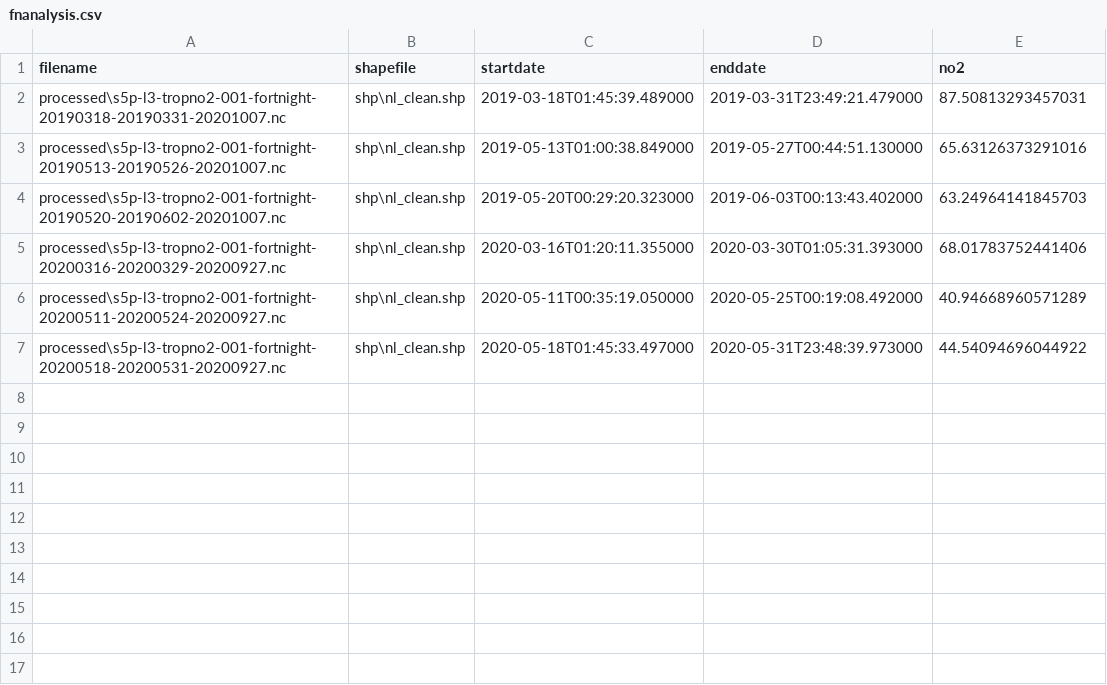
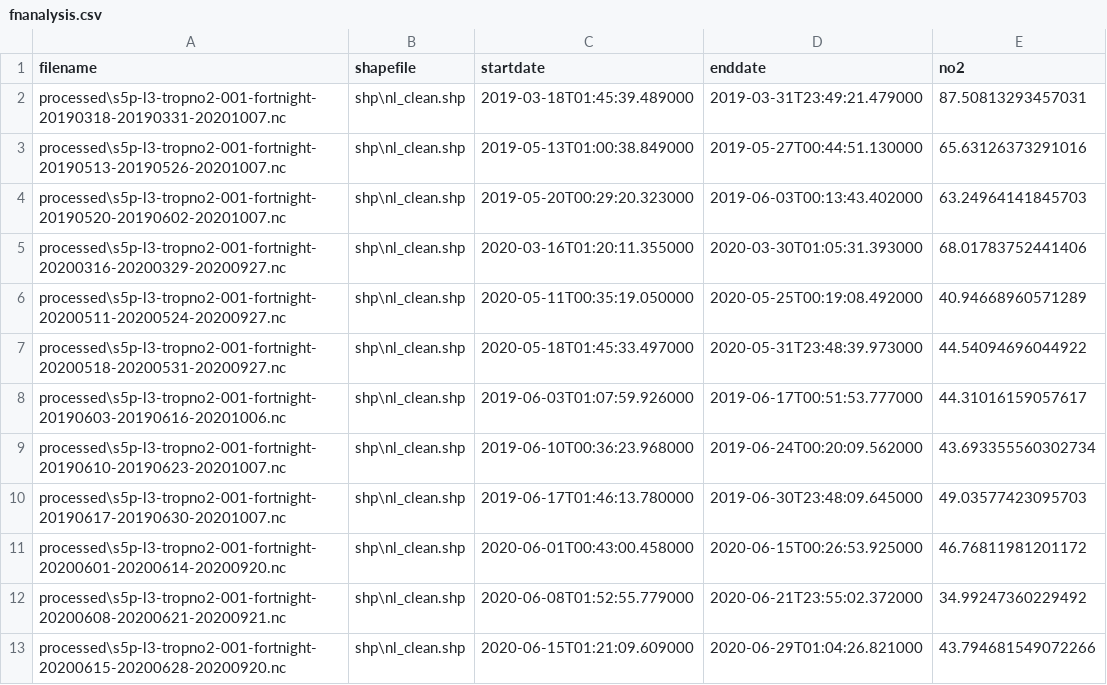
Before and after one commit to duncan-whyte/TROPOMI-NO2-Aggregator, a CSV file: fnanalysis.csv, drawn as a sheet.

Commit message:
Update fnanalysis.csv

```diff
--- a/fnanalysis.csv
+++ b/fnanalysis.csv
@@ -7 +7,7 @@ processed\s5p-l3-tropno2-001-fortnight-20200511-20200524-20200927.nc,shp\nl_clea
 processed\s5p-l3-tropno2-001-fortnight-20200518-20200531-20200927.nc,shp\nl_clean.shp,2020-05-18T01:45:33.497000,2020-05-31T23:48:39.973000,44.54094696044922
+processed\s5p-l3-tropno2-001-fortnight-20190603-20190616-20201006.nc,shp\nl_clean.shp,2019-06-03T01:07:59.926000,2019-06-17T00:51:53.777000,44.31016159057617
+processed\s5p-l3-tropno2-001-fortnight-20190610-20190623-20201007.nc,shp\nl_clean.shp,2019-06-10T00:36:23.968000,2019-06-24T00:20:09.562000,43.693355560302734
+processed\s5p-l3-tropno2-001-fortnight-20190617-20190630-20201007.nc,shp\nl_clean.shp,2019-06-17T01:46:13.780000,2019-06-30T23:48:09.645000,49.03577423095703
+processed\s5p-l3-tropno2-001-fortnight-20200601-20200614-20200920.nc,shp\nl_clean.shp,2020-06-01T00:43:00.458000,2020-06-15T00:26:53.925000,46.76811981201172
+processed\s5p-l3-tropno2-001-fortnight-20200608-20200621-20200921.nc,shp\nl_clean.shp,2020-06-08T01:52:55.779000,2020-06-21T23:55:02.372000,34.99247360229492
+processed\s5p-l3-tropno2-001-fortnight-20200615-20200628-20200920.nc,shp\nl_clean.shp,2020-06-15T01:21:09.609000,2020-06-29T01:04:26.821000,43.794681549072266
```
